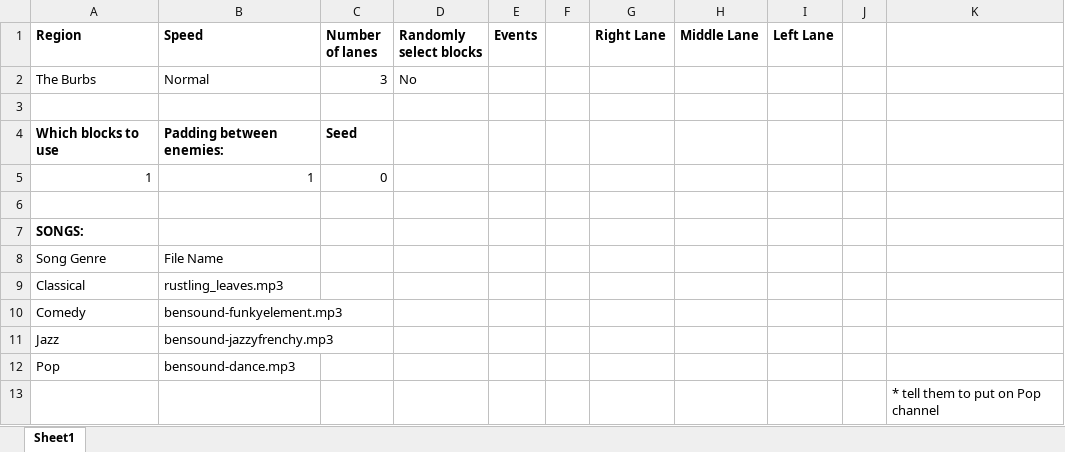
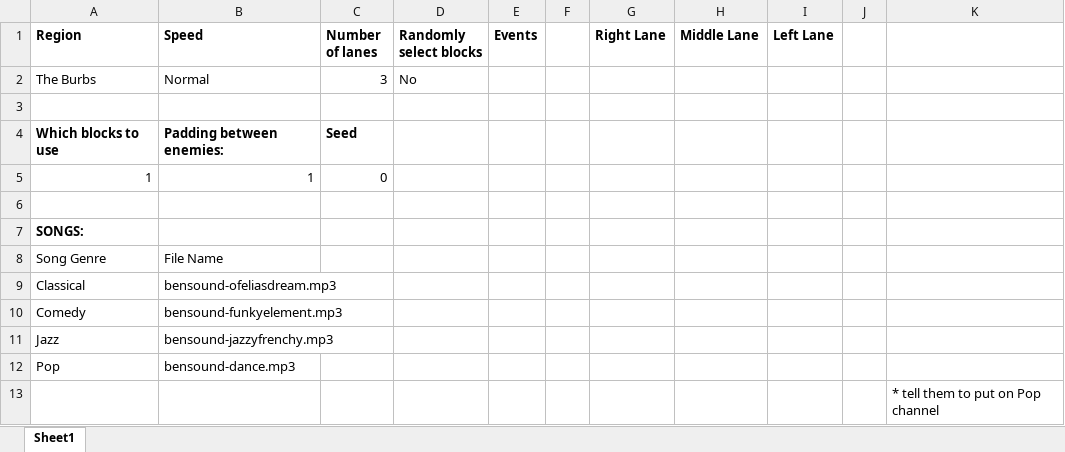
Before and after one commit to mangosnoopers/hafgnome, an Excel workbook: core/assets/levels/tut2.xlsx, sheet Sheet1, drawn as a sheet; only a part is shown; values as stored, in another font and other column widths than the file's, no borders; the diff names each change by its address in the sheet, - before the commit and + after, or states it on an @@ line.

Commit message:
don't change the tuts or levels lol

```diff
--- a/core/assets/levels/tut2.xlsx (sheet Sheet1)
+++ b/core/assets/levels/tut2.xlsx (sheet Sheet1)
-B9 (Speed): rustling_leaves.mp3
+B9 (Speed): bensound-ofeliasdream.mp3
```
Also changed, not shown: 6 other files.
